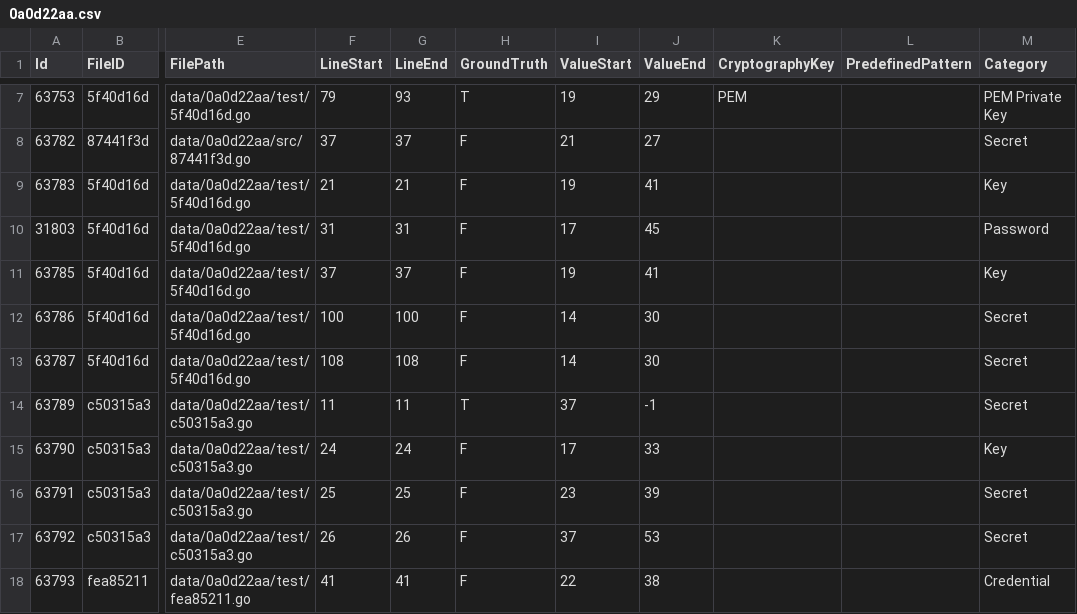
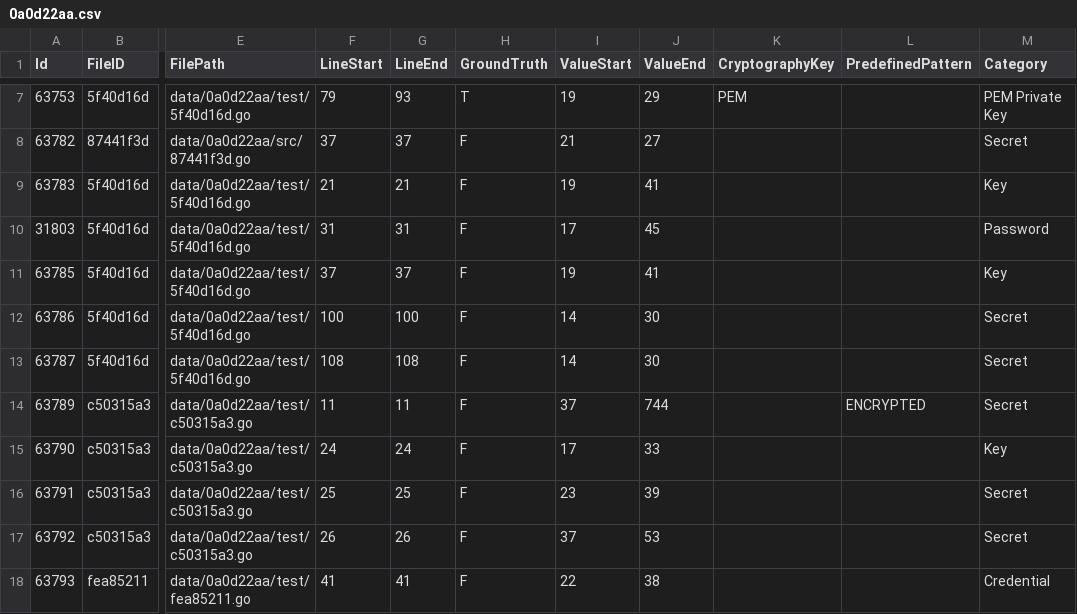
Before and after one commit to Samsung/CredData, a CSV file: meta/0a0d22aa.csv, drawn as a sheet; only a part is shown, gaps mark what is left out; the diff names each change by its address in the sheet, - before the commit and + after, or states it on an @@ line.

```diff
--- a/meta/0a0d22aa.csv
+++ b/meta/0a0d22aa.csv
-H14 (GroundTruth): T
+H14 (GroundTruth): F
-J14 (ValueEnd): -1
+J14 (ValueEnd): 744
-L14 (PredefinedPattern): (empty)
+L14 (PredefinedPattern): ENCRYPTED
```
Also changed, not shown: meta/23689bd1.csv, 1 other file.
